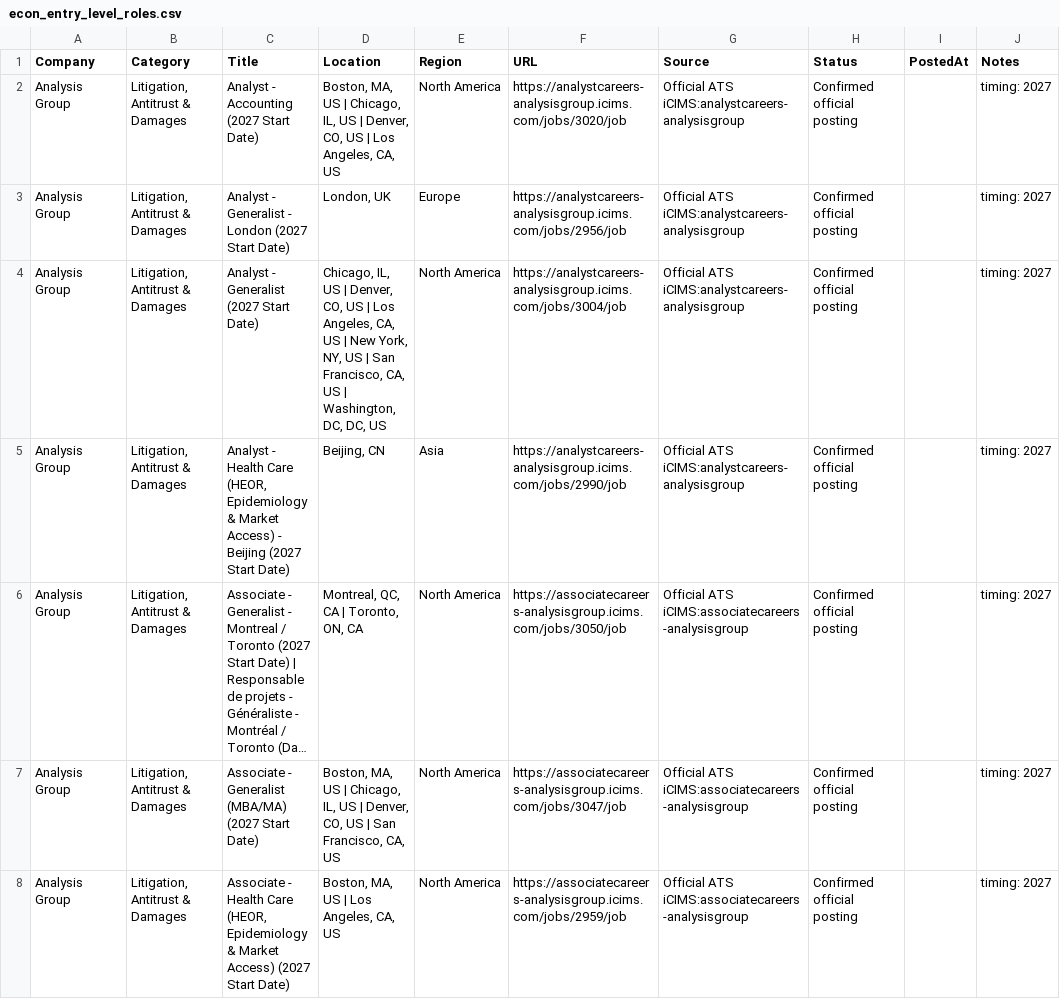
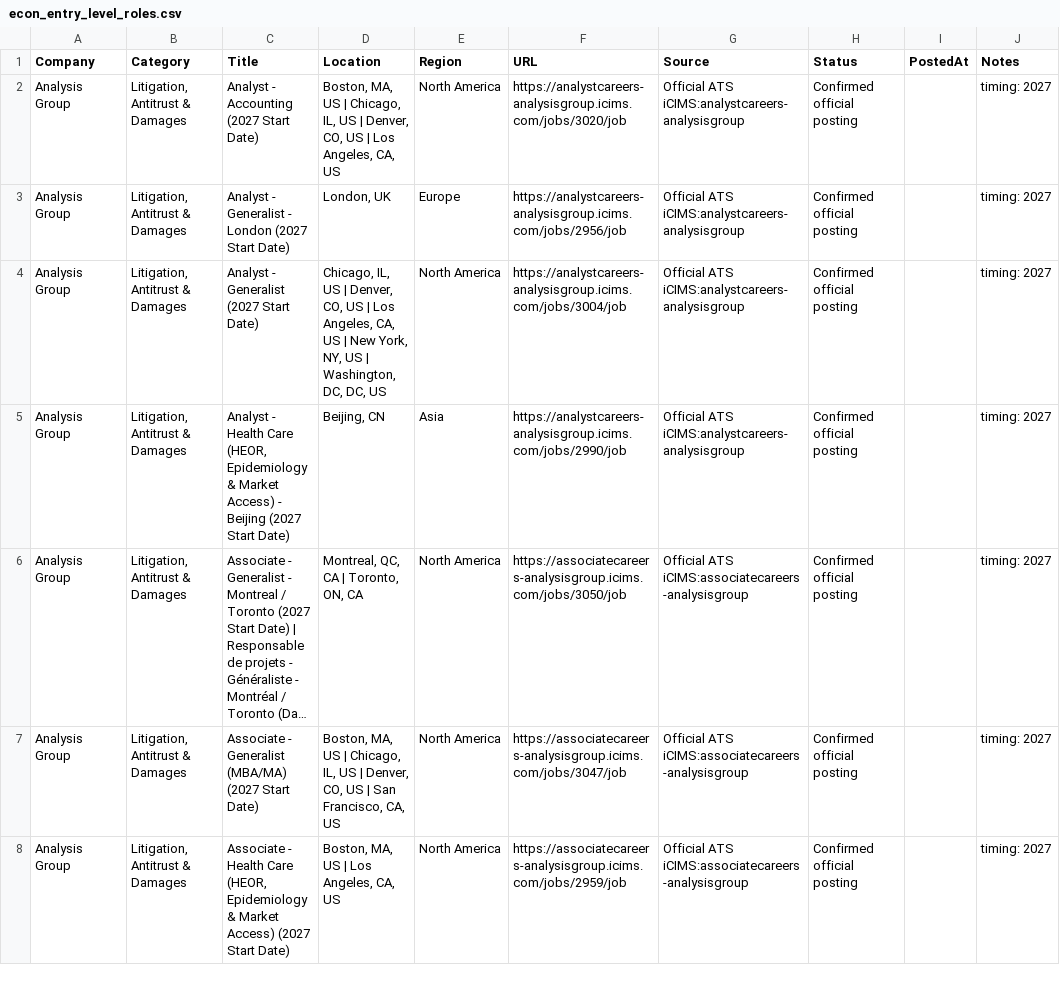
Before and after one commit to Jiang6082/ECS, a CSV file: reports/econ_entry_level_roles.csv, drawn as a sheet; only a part is shown; long unchanged cells end in …; the diff covers the shown part only.

```diff
--- a/reports/econ_entry_level_roles.csv
+++ b/reports/econ_entry_level_roles.csv
@@ -3,3 +3,3 @@
 "Analysis Group","Litigation, Antitrust & Damages","Analyst - Generalist - London (2027 Start Date)","London, UK","Europe","https://analystcareers-analysisgroup.icims.com/jobs/2956/job","Official ATS iCIMS:analystcareers-analysisgroup","Confirmed official posting","","timing: 2027"
-"Analysis Group","Litigation, Antitrust & Damages","Analyst - Generalist (2027 Start Date)","Chicago, IL, US | Denver, CO, US | Los Angeles, CA, US | New York, NY, US | San Francisco, CA, US | Washington, DC, DC, US","North America","https://analystcareers-analysisgroup.icims.com/jobs/3004/job","Official ATS iCIMS:analystcareers-analysisgroup","Confirmed official posting","","timing: 2027"
+"Analysis Group","Litigation, Antitrust & Damages","Analyst - Generalist (2027 Start Date)","Chicago, IL, US | Denver, CO, US | Los Angeles, CA, US | New York, NY, US | Washington, DC, DC, US","North America","https://analystcareers-analysisgroup.icims.com/jobs/3004/job","Official ATS iCIMS:analystcareers-analysisgroup","Confirmed official posting","","timing: 2027"
 "Analysis Group","Litigation, Antitrust & Damages","Analyst - Health Care (HEOR, Epidemiology & Market Access) - Beijing (2027 Start Date)","Beijing, CN","Asia","https://analystcareers-analysisgroup.icims.com/jobs/2990/job","Official ATS iCIMS:analystcareers-analysisgroup","Confirmed official posting","","timing: 2027"
```
Also changed, not shown: 1 removed row and 4 edited cells elsewhere in this file, reports/VERIFIED_OPEN_ROLES.csv, reports/econ_internship_roles_scan.csv, 19 other files.
